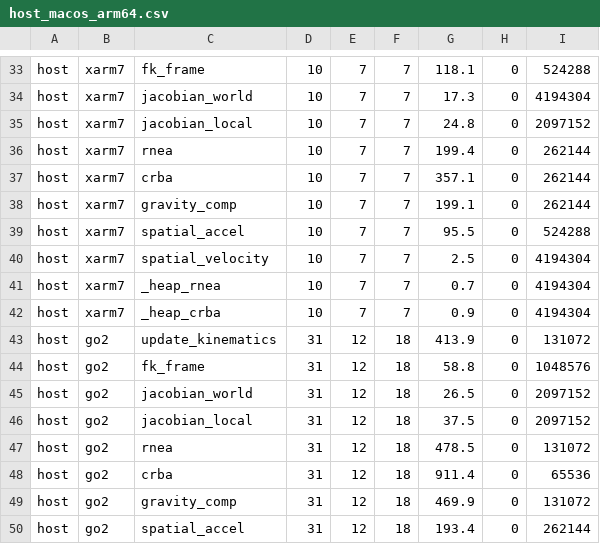
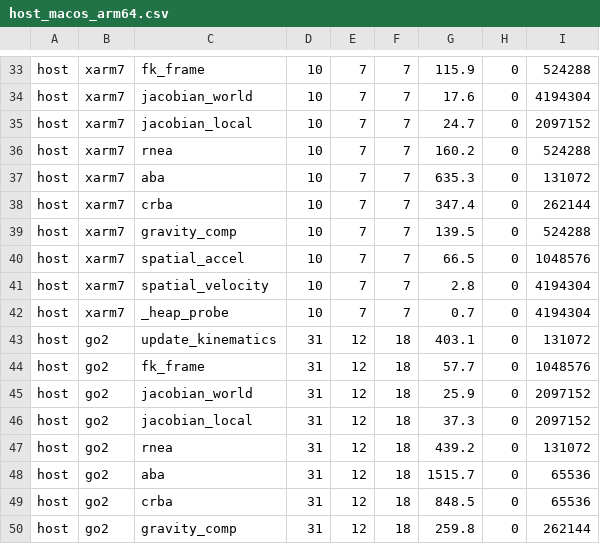
Before and after one commit to YueWang996/robot-dynamics-c, a CSV file: benchmark/results/host_macos_arm64.csv, drawn as a sheet; only a part is shown, gaps mark what is left out; the diff covers the shown part only; the diff names each change by its address in the sheet, - before the commit and + after, or states it on an @@ line.

```diff
--- a/benchmark/results/host_macos_arm64.csv
+++ b/benchmark/results/host_macos_arm64.csv
-G33: 118.1
+G33: 115.9
-G34: 17.3
+G34: 17.6
-G35: 24.8
+G35: 24.7
-G36: 199.4
+G36: 160.2
-I36: 262144
+I36: 524288
-C37: crba
+C37: aba
-G37: 357.1
+G37: 635.3
-I37: 262144
+I37: 131072
-C38: gravity_comp
+C38: crba
-G38: 199.1
+G38: 347.4
-C39: spatial_accel
+C39: gravity_comp
-G39: 95.5
+G39: 139.5
-C40: spatial_velocity
+C40: spatial_accel
-G40: 2.5
+G40: 66.5
-I40: 4194304
+I40: 1048576
-C41: _heap_rnea
+C41: spatial_velocity
-G41: 0.7
+G41: 2.8
-C42: _heap_crba
+C42: _heap_probe
-G42: 0.9
+G42: 0.7
-G43: 413.9
+G43: 403.1
-G44: 58.8
+G44: 57.7
-G45: 26.5
+G45: 25.9
-G46: 37.5
+G46: 37.3
-G47: 478.5
+G47: 439.2
-C48: crba
+C48: aba
-G48: 911.4
+G48: 1515.7
-C49: gravity_comp
+C49: crba
-G49: 469.9
+G49: 848.5
-I49: 131072
+I49: 65536
-C50: spatial_accel
+C50: gravity_comp
-G50: 193.4
+G50: 259.8
```
Also changed, not shown: 1 added row, 1 removed row and 38 edited cells elsewhere in this file, 27 other files.
